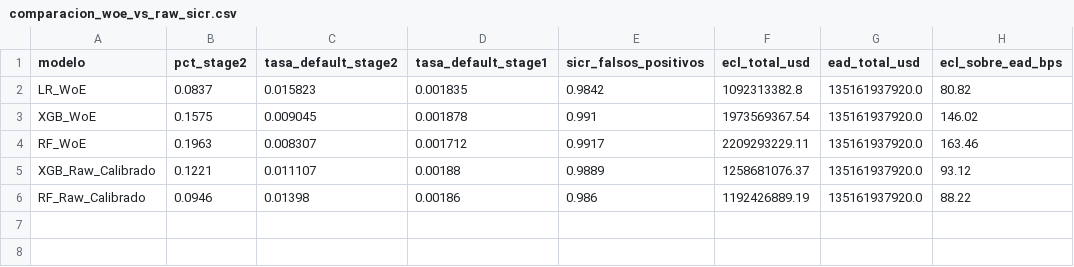
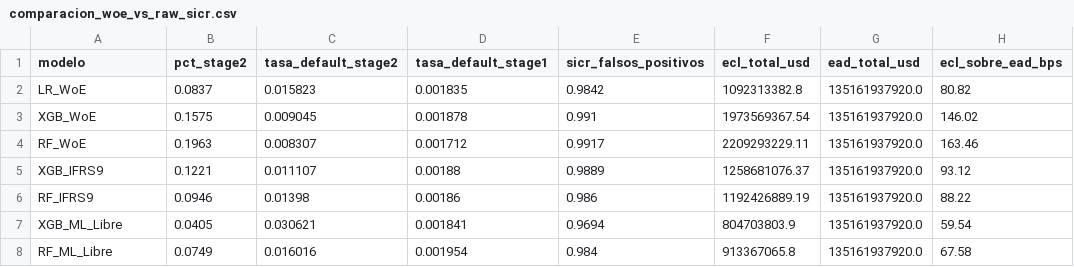
Before and after one commit to SebastianMeierARG/FreddieMAC, a CSV file: outputs/tablas/comparacion_woe_vs_raw_sicr.csv, drawn as a sheet.

Commit message:
add: models ML and formatting

```diff
--- a/outputs/tablas/comparacion_woe_vs_raw_sicr.csv
+++ b/outputs/tablas/comparacion_woe_vs_raw_sicr.csv
@@ -4,3 +4,5 @@ XGB_WoE,0.1575,0.009045,0.001878,0.991,1973569367.54,135161937920.0,146.02
 RF_WoE,0.1963,0.008307,0.001712,0.9917,2209293229.11,135161937920.0,163.46
-XGB_Raw_Calibrado,0.1221,0.011107,0.00188,0.9889,1258681076.37,135161937920.0,93.12
-RF_Raw_Calibrado,0.0946,0.01398,0.00186,0.986,1192426889.19,135161937920.0,88.22
+XGB_IFRS9,0.1221,0.011107,0.00188,0.9889,1258681076.37,135161937920.0,93.12
+RF_IFRS9,0.0946,0.01398,0.00186,0.986,1192426889.19,135161937920.0,88.22
+XGB_ML_Libre,0.0405,0.030621,0.001841,0.9694,804703803.9,135161937920.0,59.54
+RF_ML_Libre,0.0749,0.016016,0.001954,0.984,913367065.8,135161937920.0,67.58
```
Also changed, not shown: outputs/tablas/comparacion_woe_vs_raw_ecl.csv, outputs/tablas/comparacion_woe_vs_raw_metricas.csv, 12 other files.
